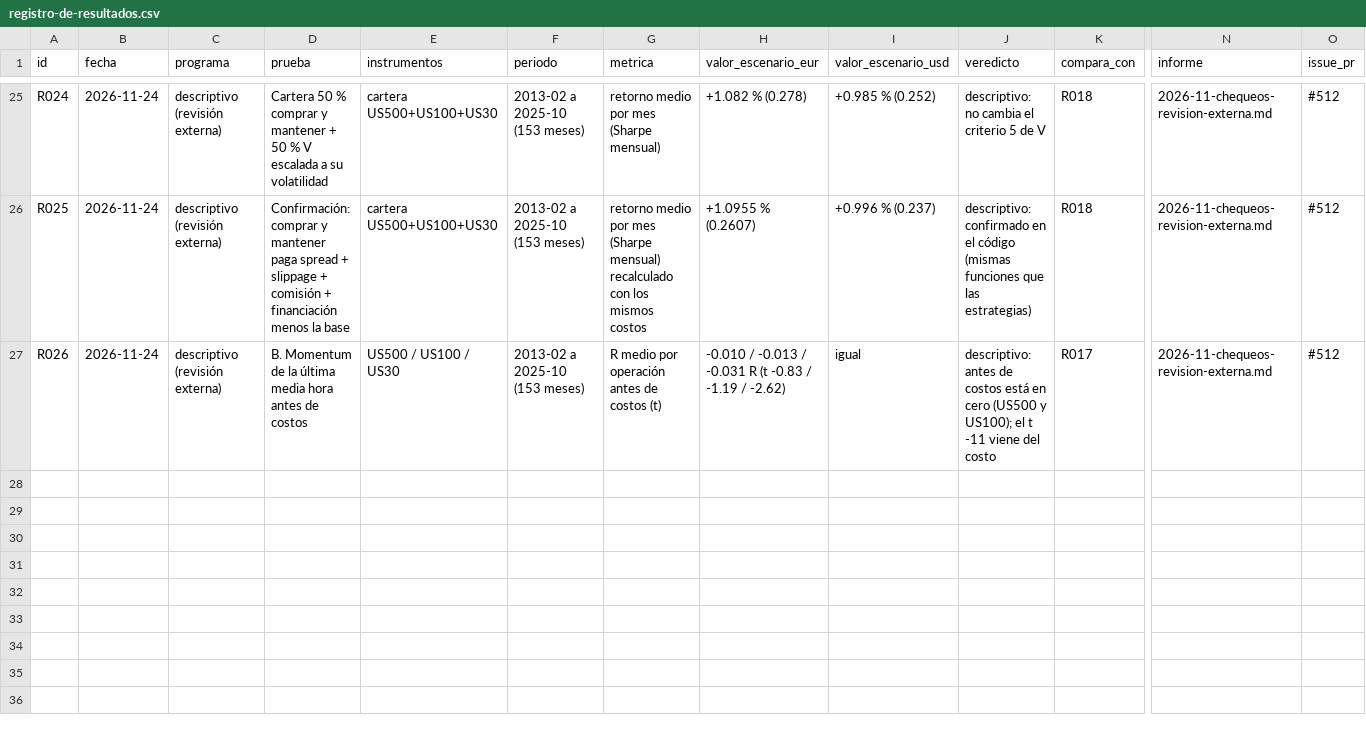
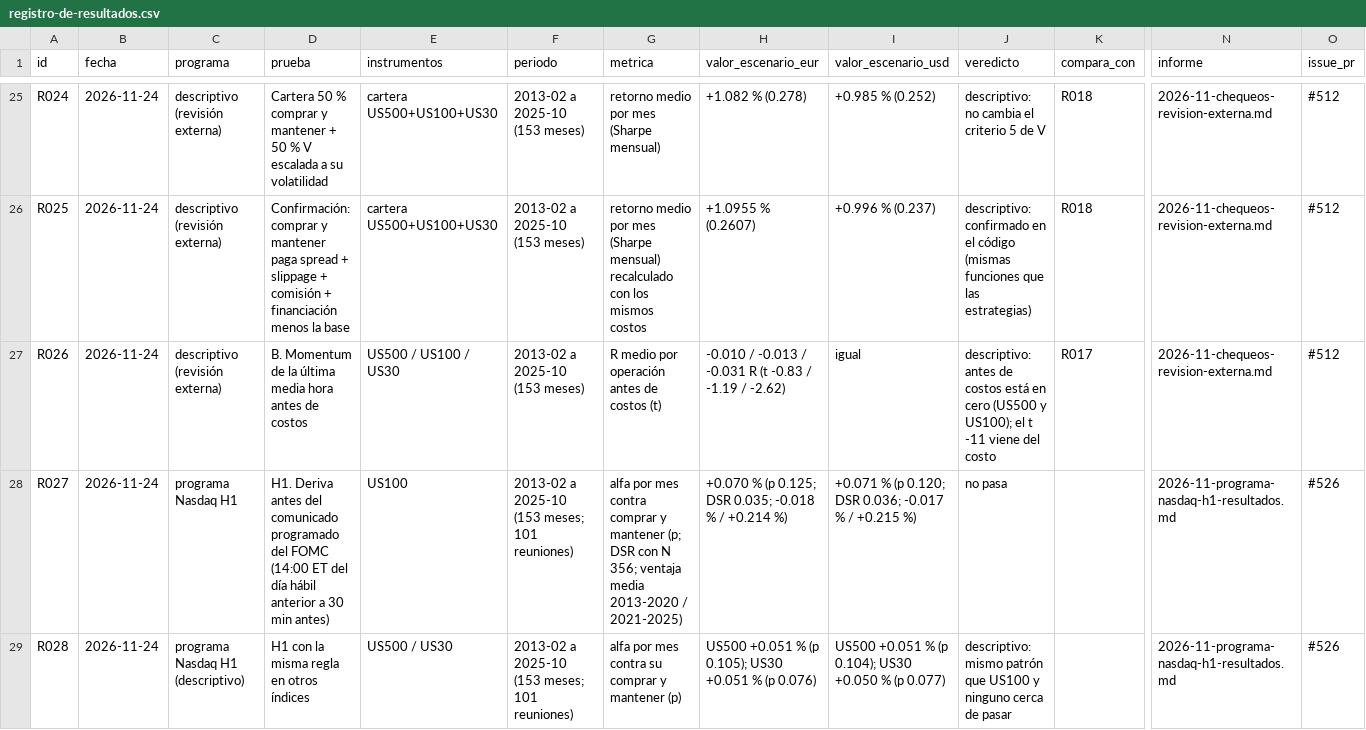
Before and after one commit to AlexeiSouyris/CFDsTrader, a CSV file: docs/analysis/registro-de-resultados.csv, drawn as a sheet; only a part is shown, gaps mark what is left out; rows hold the shown columns only; the diff names each change by its address in the sheet, - before the commit and + after, or states it on an @@ line.

```diff
--- a/docs/analysis/registro-de-resultados.csv
+++ b/docs/analysis/registro-de-resultados.csv
+row 28: R027 | 2026-11-24 | programa Nasdaq H1 | H1. Deriva antes del comunicado programado del FOMC (14:00 ET del día hábil anterior a 30 min antes) | US100 | 2013-02 a 2025-10 (153 meses; 101 reuniones) | alfa por mes contra comprar y mantener (p; DSR con N 356; ventaja media 2013-2020 / 2021-2025) | +0.070 % (p 0.125; DSR 0.035; -0.018 % / +0.214 %) | +0.071 % (p 0.120; DSR 0.036; -0.017 % / +0.215 %) | no pasa |  | 2026-11-programa-nasdaq-h1-resultados.md | #526
+row 29: R028 | 2026-11-24 | programa Nasdaq H1 (descriptivo) | H1 con la misma regla en otros índices | US500 / US30 | 2013-02 a 2025-10 (153 meses; 101 reuniones) | alfa por mes contra su comprar y mantener (p) | US500 +0.051 % (p 0.105); US30 +0.051 % (p 0.076) | US500 +0.051 % (p 0.104); US30 +0.050 % (p 0.077) | descriptivo: mismo patrón que US100 y ninguno cerca de pasar |  | 2026-11-programa-nasdaq-h1-resultados.md | #526
```
Also changed, not shown: 7 other files.
